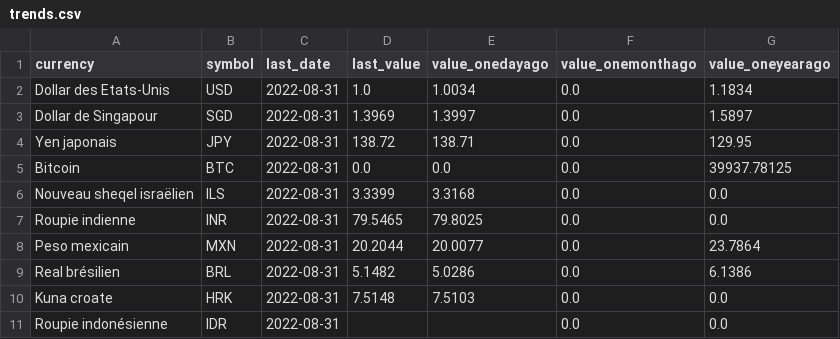
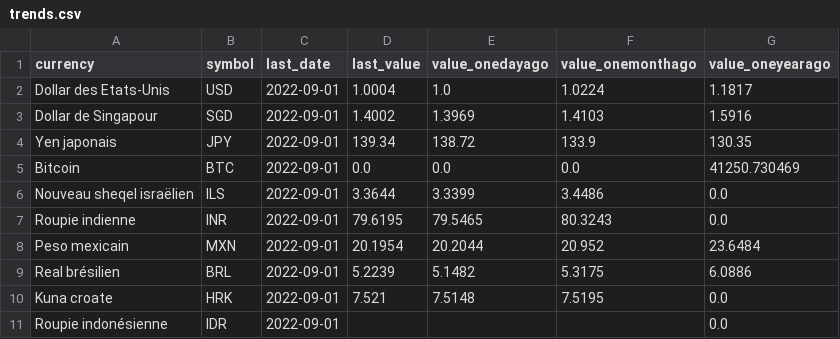
Before and after one commit to AntoineDumestre/Exchange-rates, a CSV file: trends.csv, drawn as a sheet; only a part is shown; the diff covers the shown part only.

Commit message:
daily_data_update_commit

```diff
--- a/trends.csv
+++ b/trends.csv
@@ -1,11 +1,11 @@
 currency,symbol,last_date,last_value,value_onedayago,value_onemonthago,value_oneyearago
-Dollar des Etats-Unis,USD,2022-08-31,1.0,1.0034,0.0,1.1834
-Dollar de Singapour,SGD,2022-08-31,1.3969,1.3997,0.0,1.5897
-Yen japonais,JPY,2022-08-31,138.72,138.71,0.0,129.95
-Bitcoin,BTC,2022-08-31,0.0,0.0,0.0,39937.78125
-Nouveau sheqel israëlien,ILS,2022-08-31,3.3399,3.3168,0.0,0.0
-Roupie indienne,INR,2022-08-31,79.5465,79.8025,0.0,0.0
-Peso mexicain,MXN,2022-08-31,20.2044,20.0077,0.0,23.7864
-Real brésilien,BRL,2022-08-31,5.1482,5.0286,0.0,6.1386
-Kuna croate,HRK,2022-08-31,7.5148,7.5103,0.0,0.0
-Roupie indonésienne,IDR,2022-08-31,,,0.0,0.0
+Dollar des Etats-Unis,USD,2022-09-01,1.0004,1.0,1.0224,1.1817
+Dollar de Singapour,SGD,2022-09-01,1.4002,1.3969,1.4103,1.5916
+Yen japonais,JPY,2022-09-01,139.34,138.72,133.9,130.35
+Bitcoin,BTC,2022-09-01,0.0,0.0,0.0,41250.730469
+Nouveau sheqel israëlien,ILS,2022-09-01,3.3644,3.3399,3.4486,0.0
+Roupie indienne,INR,2022-09-01,79.6195,79.5465,80.3243,0.0
+Peso mexicain,MXN,2022-09-01,20.1954,20.2044,20.952,23.6484
+Real brésilien,BRL,2022-09-01,5.2239,5.1482,5.3175,6.0886
+Kuna croate,HRK,2022-09-01,7.521,7.5148,7.5195,0.0
+Roupie indonésienne,IDR,2022-09-01,,,,0.0
```
Also changed, not shown: 89 edited cells elsewhere in this file, 1 other file.
